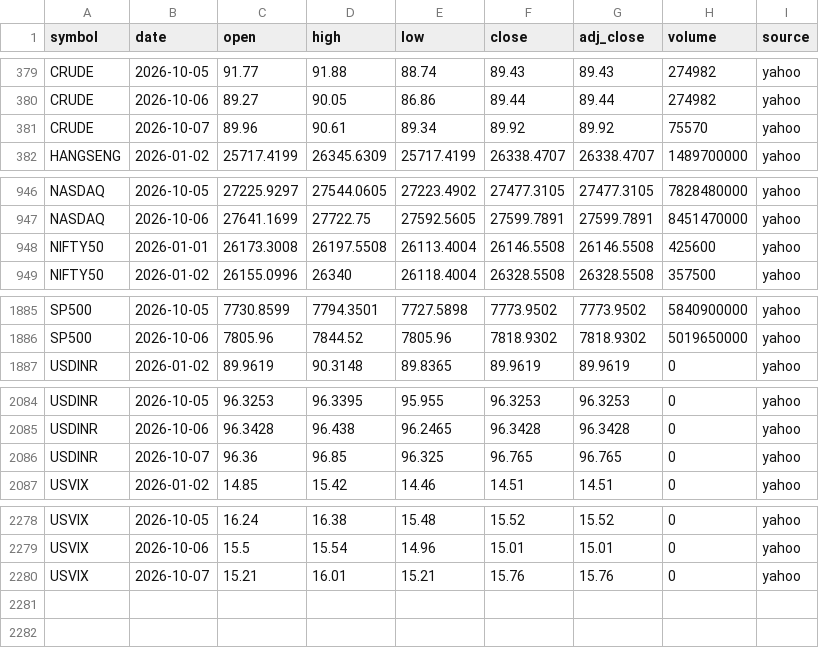
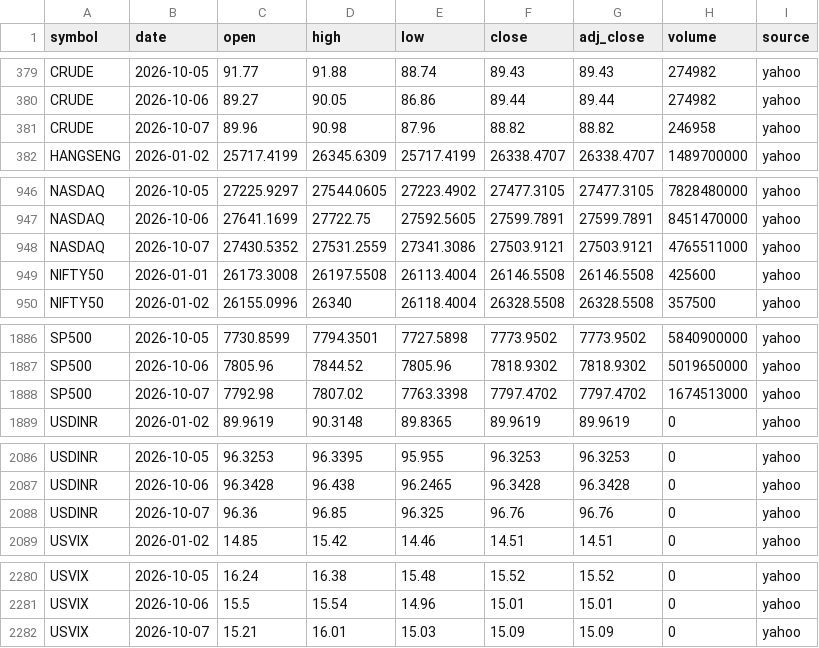
Before and after one commit to san1eev1/Stock-predictor, a CSV file: indices/2026.csv, drawn as a sheet; only a part is shown, gaps mark what is left out.

```diff
--- a/indices/2026.csv
+++ b/indices/2026.csv
@@ -380,3 +380,3 @@ CRUDE,2026-10-05,91.77,91.88,88.74,89.43,89.43,274982,yahoo
 CRUDE,2026-10-06,89.27,90.05,86.86,89.44,89.44,274982,yahoo
-CRUDE,2026-10-07,89.96,90.61,89.34,89.92,89.92,75570,yahoo
+CRUDE,2026-10-07,89.96,90.98,87.96,88.82,88.82,246958,yahoo
 HANGSENG,2026-01-02,25717.4199,26345.6309,25717.4199,26338.4707,26338.4707,1489700000,yahoo
@@ -947,2 +947,3 @@ NASDAQ,2026-10-05,27225.9297,27544.0605,27223.4902,27477.3105,27477.3105,7828480
 NASDAQ,2026-10-06,27641.1699,27722.75,27592.5605,27599.7891,27599.7891,8451470000,yahoo
+NASDAQ,2026-10-07,27430.5352,27531.2559,27341.3086,27503.9121,27503.9121,4765511000,yahoo
 NIFTY50,2026-01-01,26173.3008,26197.5508,26113.4004,26146.5508,26146.5508,425600,yahoo
@@ -1886,2 +1887,3 @@ SP500,2026-10-05,7730.8599,7794.3501,7727.5898,7773.9502,7773.9502,5840900000,ya
 SP500,2026-10-06,7805.96,7844.52,7805.96,7818.9302,7818.9302,5019650000,yahoo
+SP500,2026-10-07,7792.98,7807.02,7763.3398,7797.4702,7797.4702,1674513000,yahoo
 USDINR,2026-01-02,89.9619,90.3148,89.8365,89.9619,89.9619,0,yahoo
@@ -2085,3 +2087,3 @@ USDINR,2026-10-05,96.3253,96.3395,95.955,96.3253,96.3253,0,yahoo
 USDINR,2026-10-06,96.3428,96.438,96.2465,96.3428,96.3428,0,yahoo
-USDINR,2026-10-07,96.36,96.85,96.325,96.765,96.765,0,yahoo
+USDINR,2026-10-07,96.36,96.85,96.325,96.76,96.76,0,yahoo
 USVIX,2026-01-02,14.85,15.42,14.46,14.51,14.51,0,yahoo
@@ -2279,2 +2281,2 @@ USVIX,2026-10-05,16.24,16.38,15.48,15.52,15.52,0,yahoo
 USVIX,2026-10-06,15.5,15.54,14.96,15.01,15.01,0,yahoo
-USVIX,2026-10-07,15.21,16.01,15.21,15.76,15.76,0,yahoo
+USVIX,2026-10-07,15.21,16.01,15.03,15.09,15.09,0,yahoo
```
Also changed, not shown: 1 other file.
